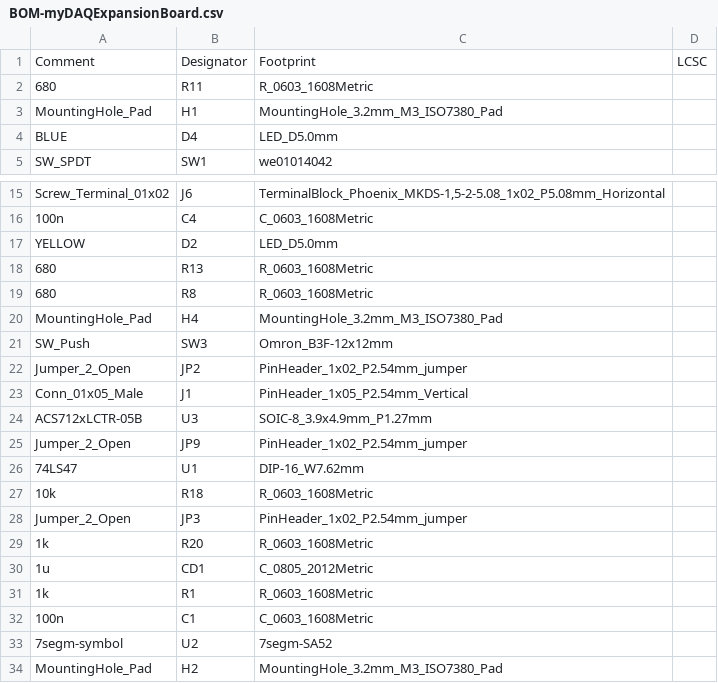
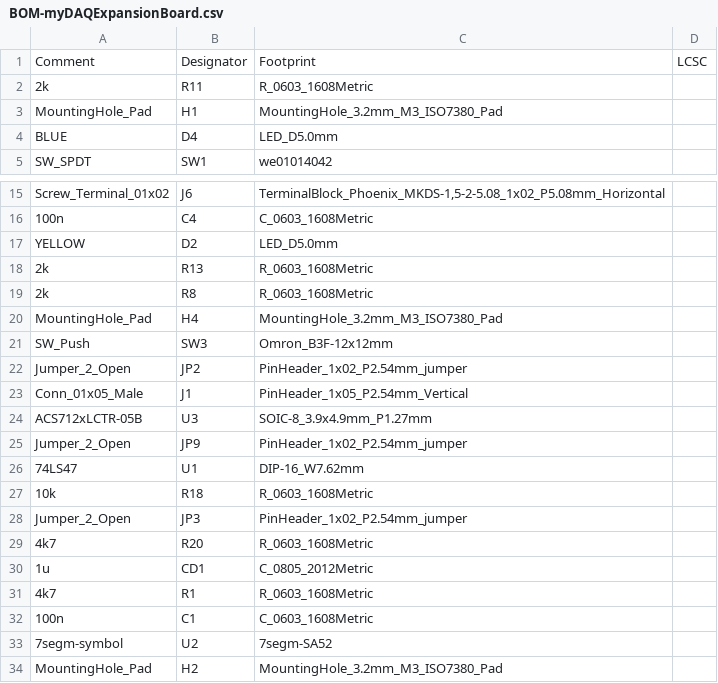
Before and after one commit to jkordek1/myDAQ-Expansion-Board, a CSV file: KiCAD files/myDAQExpansionBoard/jlcpcb/assembly/BOM-myDAQExpansionBoard.csv, drawn as a sheet; only a part is shown, gaps mark what is left out; the diff covers the shown part only.

```diff
--- a/KiCAD files/myDAQExpansionBoard/jlcpcb/assembly/BOM-myDAQExpansionBoard.csv
+++ b/KiCAD files/myDAQExpansionBoard/jlcpcb/assembly/BOM-myDAQExpansionBoard.csv
@@ -1,3 +1,3 @@
 Comment,Designator,Footprint,LCSC
-680,R11,R_0603_1608Metric,
+2k,R11,R_0603_1608Metric,
 MountingHole_Pad,H1,MountingHole_3.2mm_M3_ISO7380_Pad,
@@ -17,4 +17,4 @@ Screw_Terminal_01x02,J6,"TerminalBlock_Phoenix_MKDS-1,5-2-5.08_1x02_P5.08mm_Hori
 YELLOW,D2,LED_D5.0mm,
-680,R13,R_0603_1608Metric,
-680,R8,R_0603_1608Metric,
+2k,R13,R_0603_1608Metric,
+2k,R8,R_0603_1608Metric,
 MountingHole_Pad,H4,MountingHole_3.2mm_M3_ISO7380_Pad,
@@ -28,5 +28,5 @@ Jumper_2_Open,JP9,PinHeader_1x02_P2.54mm_jumper,
 Jumper_2_Open,JP3,PinHeader_1x02_P2.54mm_jumper,
-1k,R20,R_0603_1608Metric,
+4k7,R20,R_0603_1608Metric,
 1u,CD1,C_0805_2012Metric,
-1k,R1,R_0603_1608Metric,
+4k7,R1,R_0603_1608Metric,
 100n,C1,C_0603_1608Metric,
```
Also changed, not shown: 1 added row, 1 removed row and 9 edited cells elsewhere in this file, KiCAD files/myDAQExpansionBoard/jlcpcb/assembly/POS-myDAQExpansionBoard.csv, 33 other files.
